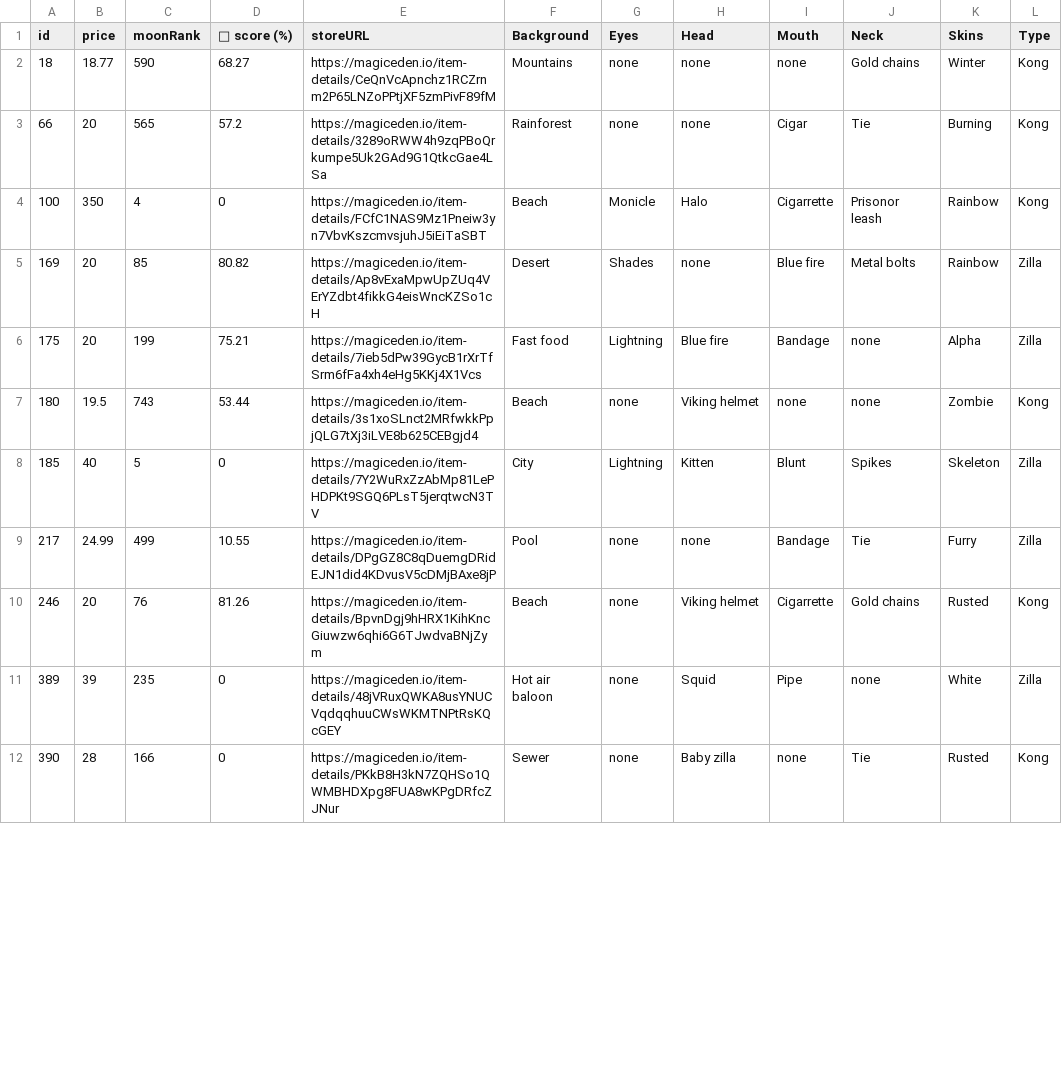
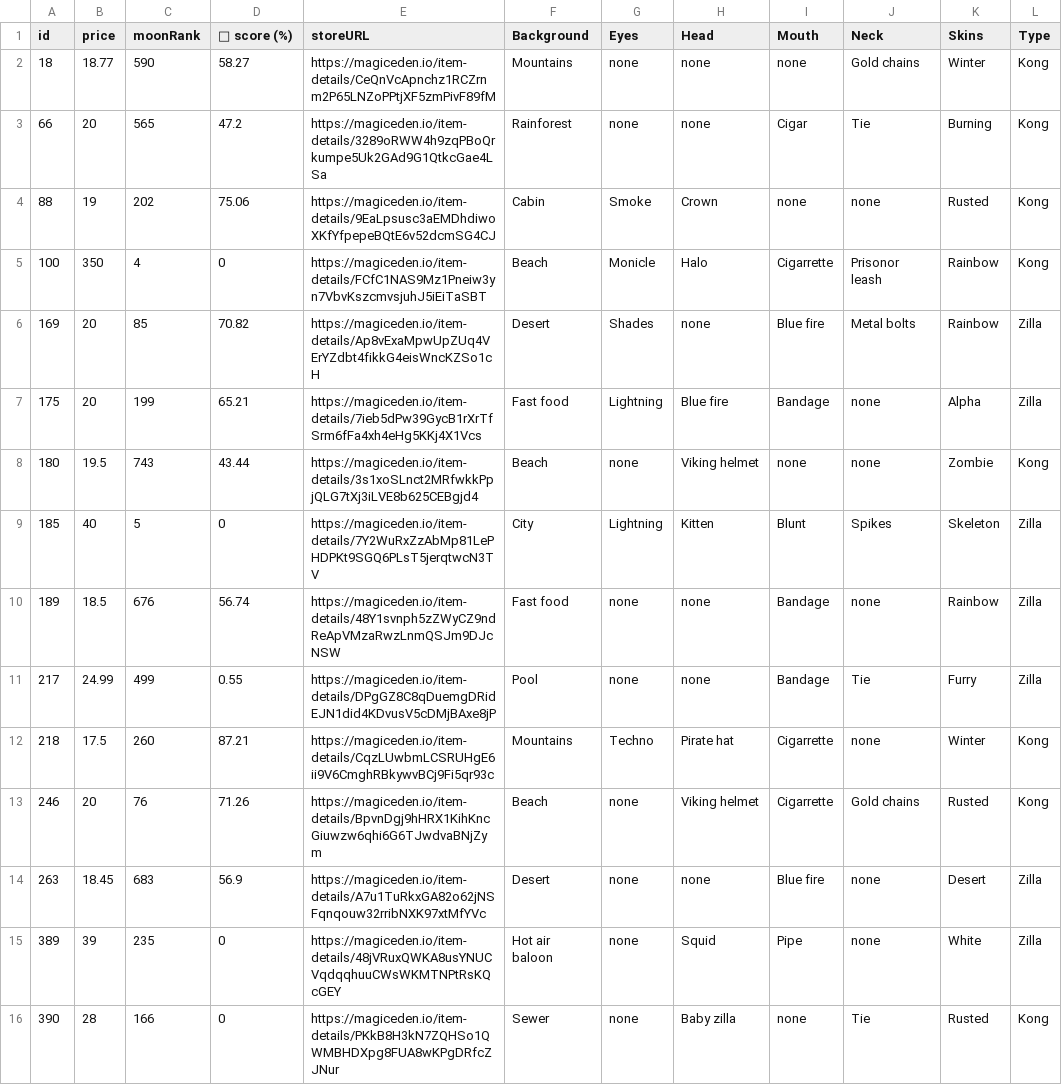
Before and after one commit to lsamoht/sol-nft-monitor, a CSV file: zilla_vs_kong.csv, drawn as a sheet; only a part is shown; the diff covers the shown part only.

Commit message:
Flat: latest data (2022-02-27T03:21:23.186Z) {   "date": "2022-02-27T03:21:23.186Z",   "files": [     {       "name": "rude_golems.csv",       "deltaBytes": 0,       "source": "https://reqbin.com/echo/get/json"     },     {       "name": "sea_shanties.csv",       "deltaBytes": 34,       "source": "https://reqbin.com/echo/get/json"     },     {       "name": "balloonsville.csv",       "deltaBytes": 344,       "source": "https://reqbin.com/echo/get/json"     },     {       "name": "balloonsville.csv",       "deltaBytes": 344,       "source": "https://qzlsklfacc.medianetwork.cloud/get_nft?collection=balloonsville&page=0&limit=100&order=price-ASC&fits=any&trait=&search=&min=0&max=0&listed=true&ownedby=&attrib_count=&bid=all"     },     {       "name": "zilla_vs_kong.csv",       "deltaBytes": 890,       "source": "https://reqbin.com/echo/get/json"     }   ] }

```diff
--- a/zilla_vs_kong.csv
+++ b/zilla_vs_kong.csv
@@ -1,11 +1,15 @@
 id,price,moonRank,💎 score (%),storeURL,Background,Eyes,Head,Mouth,Neck,Skins,Type
-18,18.77,590,68.27,https://magiceden.io/item-details/CeQnVcApnchz1RCZrnm2P65LNZoPPtjXF5zmPivF89fM,Mountains,none,none,none,Gold chains,Winter,Kong
-66,20,565,57.2,https://magiceden.io/item-details/3289oRWW4h9zqPBoQrkumpe5Uk2GAd9G1QtkcGae4LSa,Rainforest,none,none,Cigar,Tie,Burning,Kong
+18,18.77,590,58.27,https://magiceden.io/item-details/CeQnVcApnchz1RCZrnm2P65LNZoPPtjXF5zmPivF89fM,Mountains,none,none,none,Gold chains,Winter,Kong
+66,20,565,47.2,https://magiceden.io/item-details/3289oRWW4h9zqPBoQrkumpe5Uk2GAd9G1QtkcGae4LSa,Rainforest,none,none,Cigar,Tie,Burning,Kong
+88,19,202,75.06,https://magiceden.io/item-details/9EaLpsusc3aEMDhdiwoXKfYfpepeBQtE6v52dcmSG4CJ,Cabin,Smoke,Crown,none,none,Rusted,Kong
 100,350,4,0,https://magiceden.io/item-details/FCfC1NAS9Mz1Pneiw3yn7VbvKszcmvsjuhJ5iEiTaSBT,Beach,Monicle,Halo,Cigarrette,Prisonor leash,Rainbow,Kong
-169,20,85,80.82,https://magiceden.io/item-details/Ap8vExaMpwUpZUq4VErYZdbt4fikkG4eisWncKZSo1cH,Desert,Shades,none,Blue fire,Metal bolts,Rainbow,Zilla
-175,20,199,75.21,https://magiceden.io/item-details/7ieb5dPw39GycB1rXrTfSrm6fFa4xh4eHg5KKj4X1Vcs,Fast food,Lightning,Blue fire,Bandage,none,Alpha,Zilla
-180,19.5,743,53.44,https://magiceden.io/item-details/3s1xoSLnct2MRfwkkPpjQLG7tXj3iLVE8b625CEBgjd4,Beach,none,Viking helmet,none,none,Zombie,Kong
+169,20,85,70.82,https://magiceden.io/item-details/Ap8vExaMpwUpZUq4VErYZdbt4fikkG4eisWncKZSo1cH,Desert,Shades,none,Blue fire,Metal bolts,Rainbow,Zilla
+175,20,199,65.21,https://magiceden.io/item-details/7ieb5dPw39GycB1rXrTfSrm6fFa4xh4eHg5KKj4X1Vcs,Fast food,Lightning,Blue fire,Bandage,none,Alpha,Zilla
+180,19.5,743,43.44,https://magiceden.io/item-details/3s1xoSLnct2MRfwkkPpjQLG7tXj3iLVE8b625CEBgjd4,Beach,none,Viking helmet,none,none,Zombie,Kong
 185,40,5,0,https://magiceden.io/item-details/7Y2WuRxZzAbMp81LePHDPKt9SGQ6PLsT5jerqtwcN3TV,City,Lightning,Kitten,Blunt,Spikes,Skeleton,Zilla
-217,24.99,499,10.55,https://magiceden.io/item-details/DPgGZ8C8qDuemgDRidEJN1did4KDvusV5cDMjBAxe8jP,Pool,none,none,Bandage,Tie,Furry,Zilla
-246,20,76,81.26,https://magiceden.io/item-details/BpvnDgj9hHRX1KihKncGiuwzw6qhi6G6TJwdvaBNjZym,Beach,none,Viking helmet,Cigarrette,Gold chains,Rusted,Kong
+189,18.5,676,56.74,https://magiceden.io/item-details/48Y1svnph5zZWyCZ9ndReApVMzaRwzLnmQSJm9DJcNSW,Fast food,none,none,Bandage,none,Rainbow,Zilla
+217,24.99,499,0.55,https://magiceden.io/item-details/DPgGZ8C8qDuemgDRidEJN1did4KDvusV5cDMjBAxe8jP,Pool,none,none,Bandage,Tie,Furry,Zilla
+218,17.5,260,87.21,https://magiceden.io/item-details/CqzLUwbmLCSRUHgE6ii9V6CmghRBkywvBCj9Fi5qr93c,Mountains,Techno,Pirate hat,Cigarrette,none,Winter,Kong
+246,20,76,71.26,https://magiceden.io/item-details/BpvnDgj9hHRX1KihKncGiuwzw6qhi6G6TJwdvaBNjZym,Beach,none,Viking helmet,Cigarrette,Gold chains,Rusted,Kong
+263,18.45,683,56.9,https://magiceden.io/item-details/A7u1TuRkxGA82o62jNSFqnqouw32rribNXK97xtMfYVc,Desert,none,none,Blue fire,none,Desert,Zilla
 389,39,235,0,https://magiceden.io/item-details/48jVRuxQWKA8usYNUCVqdqqhuuCWsWKMTNPtRsKQcGEY,Hot air baloon,none,Squid,Pipe,none,White,Zilla
```
Also changed, not shown: 2 added rows and 10 edited cells elsewhere in this file, balloonsville.csv, sea_shanties.csv.
